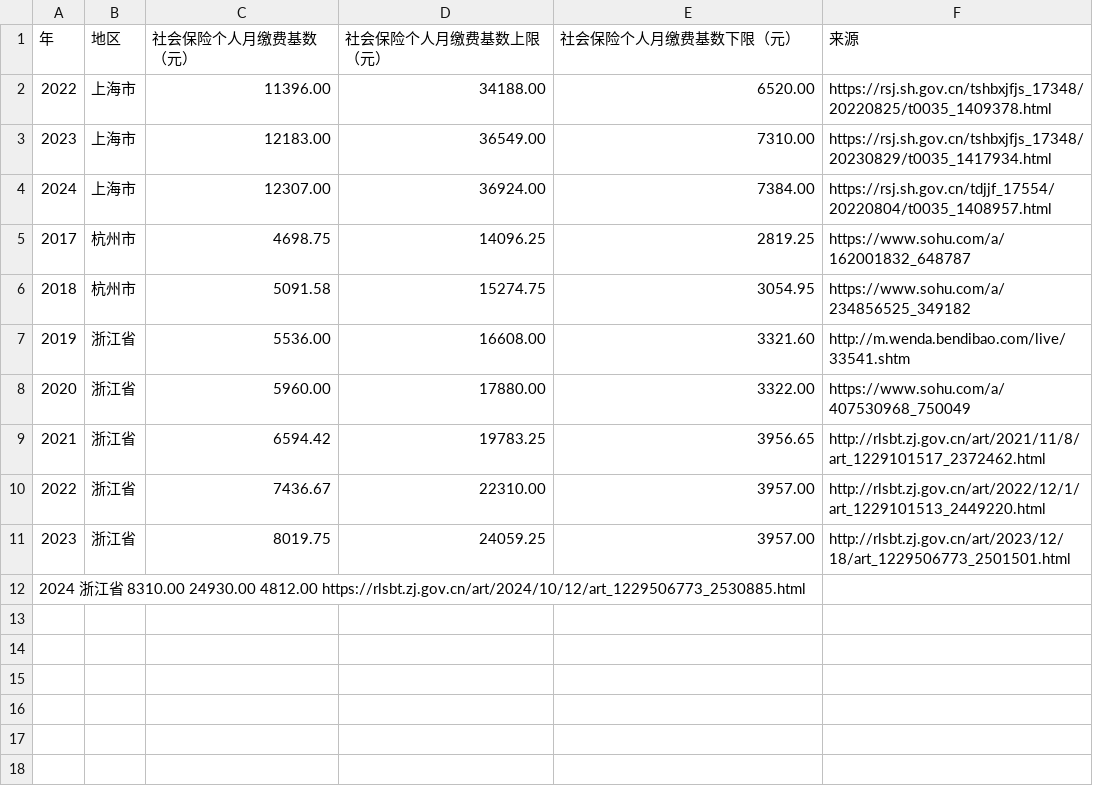
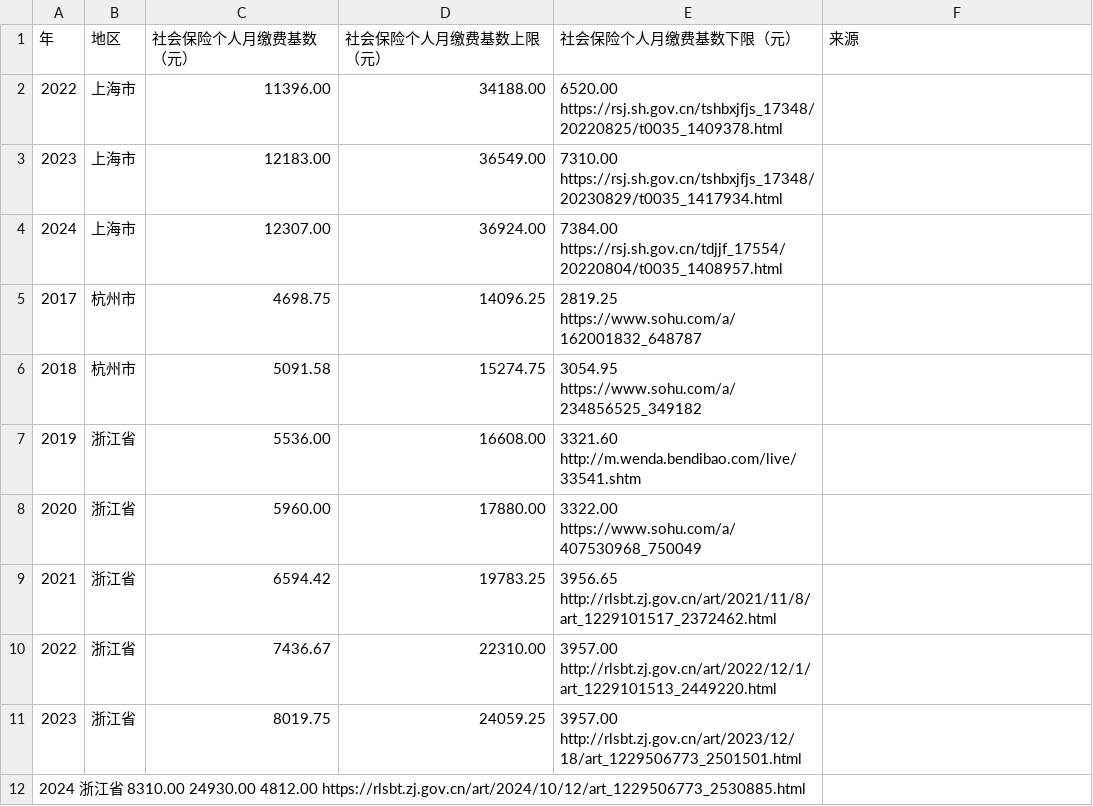
Before and after one commit to qwerty258/labor-law-of-the-peoples-republic-of-china, a TSV file: 社会保险个人缴费基数.tsv, drawn as a sheet; the diff names each change by its address in the sheet, - before the commit and + after, or states it on an @@ line.

Commit message:
Update 社会保险个人缴费基数.tsv

```diff
--- a/社会保险个人缴费基数.tsv
+++ b/社会保险个人缴费基数.tsv
-E2 (社会保险个人月缴费基数下限（元）): 6520.00
+E2 (社会保险个人月缴费基数下限（元）): 6520.00 https://rsj.sh.gov.cn/tshbxjfjs_17348/20220825/t0035_1409378.html
-F2 (来源): https://rsj.sh.gov.cn/tshbxjfjs_17348/20220825/t0035_1409378.html
+F2 (来源): (empty)
-E3 (社会保险个人月缴费基数下限（元）): 7310.00
+E3 (社会保险个人月缴费基数下限（元）): 7310.00 https://rsj.sh.gov.cn/tshbxjfjs_17348/20230829/t0035_1417934.html
-F3 (来源): https://rsj.sh.gov.cn/tshbxjfjs_17348/20230829/t0035_1417934.html
+F3 (来源): (empty)
-E4 (社会保险个人月缴费基数下限（元）): 7384.00
+E4 (社会保险个人月缴费基数下限（元）): 7384.00 https://rsj.sh.gov.cn/tdjjf_17554/20220804/t0035_1408957.html
-F4 (来源): https://rsj.sh.gov.cn/tdjjf_17554/20220804/t0035_1408957.html
+F4 (来源): (empty)
-E5 (社会保险个人月缴费基数下限（元）): 2819.25
+E5 (社会保险个人月缴费基数下限（元）): 2819.25 https://www.sohu.com/a/162001832_648787
-F5 (来源): https://www.sohu.com/a/162001832_648787
+F5 (来源): (empty)
-E6 (社会保险个人月缴费基数下限（元）): 3054.95
+E6 (社会保险个人月缴费基数下限（元）): 3054.95 https://www.sohu.com/a/234856525_349182
-F6 (来源): https://www.sohu.com/a/234856525_349182
+F6 (来源): (empty)
-E7 (社会保险个人月缴费基数下限（元）): 3321.60
+E7 (社会保险个人月缴费基数下限（元）): 3321.60 http://m.wenda.bendibao.com/live/33541.shtm
-F7 (来源): http://m.wenda.bendibao.com/live/33541.shtm
+F7 (来源): (empty)
-E8 (社会保险个人月缴费基数下限（元）): 3322.00
+E8 (社会保险个人月缴费基数下限（元）): 3322.00 https://www.sohu.com/a/407530968_750049
-F8 (来源): https://www.sohu.com/a/407530968_750049
+F8 (来源): (empty)
-E9 (社会保险个人月缴费基数下限（元）): 3956.65
+E9 (社会保险个人月缴费基数下限（元）): 3956.65 http://rlsbt.zj.gov.cn/art/2021/11/8/art_1229101517_2372462.html
-F9 (来源): http://rlsbt.zj.gov.cn/art/2021/11/8/art_1229101517_2372462.html
+F9 (来源): (empty)
-E10 (社会保险个人月缴费基数下限（元）): 3957.00
+E10 (社会保险个人月缴费基数下限（元）): 3957.00 http://rlsbt.zj.gov.cn/art/2022/12/1/art_1229101513_2449220.html
-F10 (来源): http://rlsbt.zj.gov.cn/art/2022/12/1/art_1229101513_2449220.html
+F10 (来源): (empty)
-E11 (社会保险个人月缴费基数下限（元）): 3957.00
+E11 (社会保险个人月缴费基数下限（元）): 3957.00 http://rlsbt.zj.gov.cn/art/2023/12/18/art_1229506773_2501501.html
-F11 (来源): http://rlsbt.zj.gov.cn/art/2023/12/18/art_1229506773_2501501.html
+F11 (来源): (empty)
```
